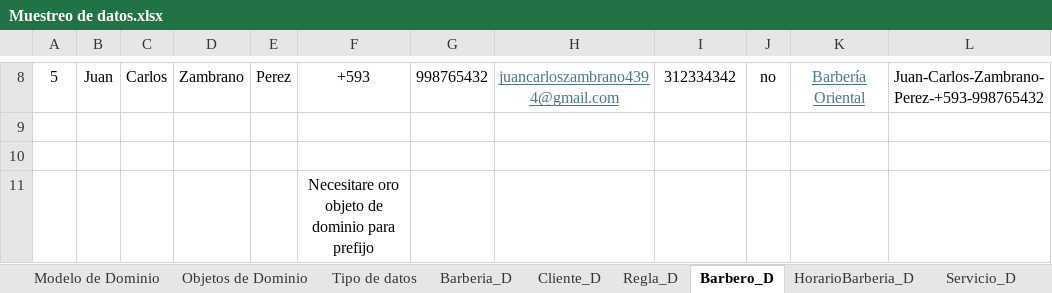
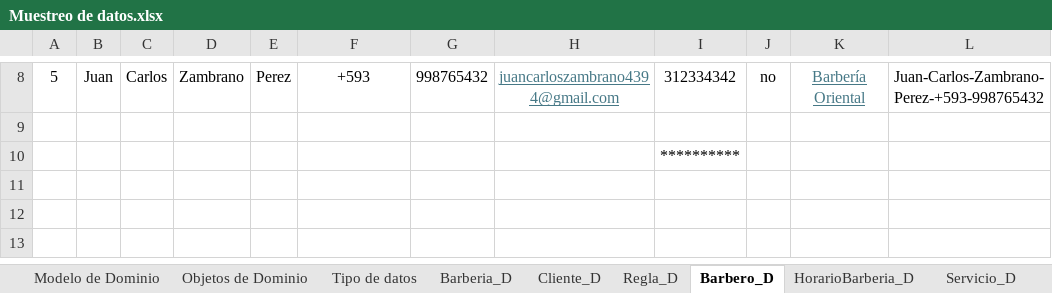
Before and after one commit to Leandro-Gomez-12345/Proyecto-extra-clase-DOO, an Excel workbook: Muestreo de datos.xlsx, sheet Barbero_D, drawn as a sheet; only a part is shown, gaps mark what is left out; values as stored, in another font and other column widths than the file's, no borders; the diff names each change by its address in the sheet, - before the commit and + after, or states it on an @@ line.

```diff
--- a/Muestreo de datos.xlsx (sheet Barbero_D)
+++ b/Muestreo de datos.xlsx (sheet Barbero_D)
-I10: (empty)
+I10: **********
-row 11:  |  |  |  |  | Necesitare oro objeto de dominio para prefijo
```
Also changed, not shown: sheet Agenda_D, sheet CitaServicio_D, sheet Servicio_D, sheet Veto_D, sheet HorarioBarberia_D, 1 other file.
